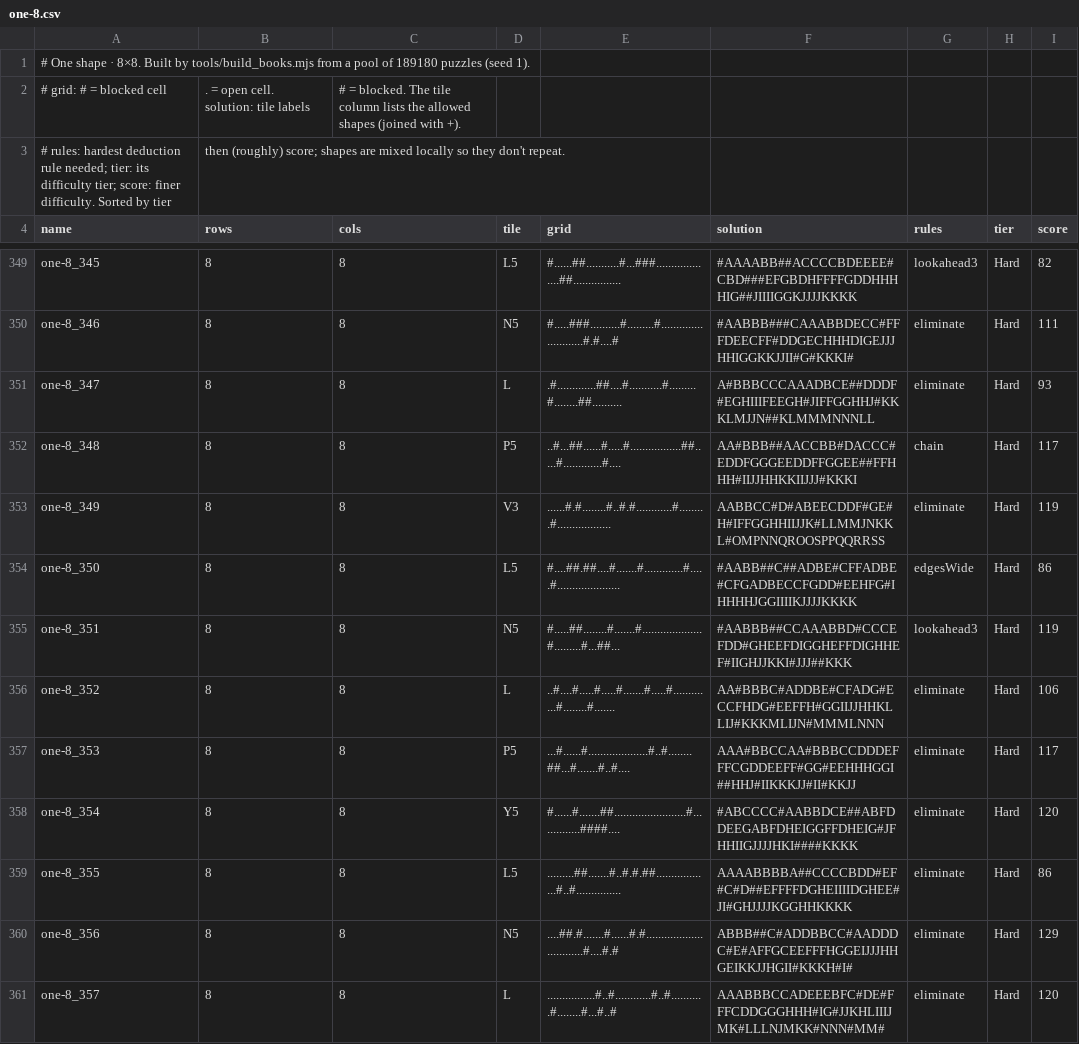
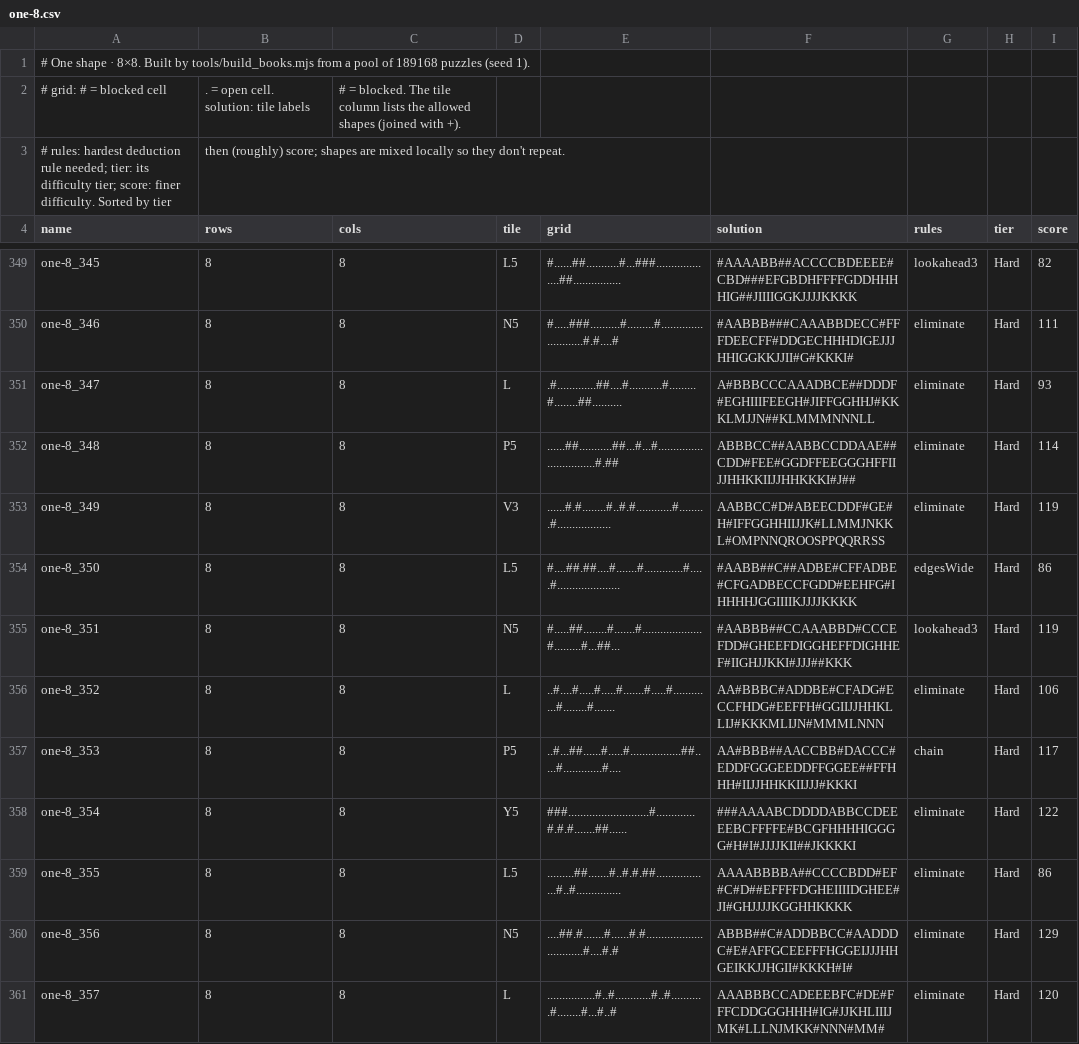
Before and after one commit to JoshMermel/polyomino-panel, a CSV file: data/one-8.csv, drawn as a sheet; only a part is shown, gaps mark what is left out; the diff covers the shown part only.

```diff
--- a/data/one-8.csv
+++ b/data/one-8.csv
@@ -1,2 +1,2 @@
-# One shape · 8×8. Built by tools/build_books.mjs from a pool of 189180 puzzles (seed 1).
+# One shape · 8×8. Built by tools/build_books.mjs from a pool of 189168 puzzles (seed 1).
 # grid: # = blocked cell, . = open cell. solution: tile labels, # = blocked. The tile column lists the allowed shapes (joined with +).
@@ -351,3 +351,3 @@ one-8_346,8,8,N5,#.....###..........#.........#..........................#.#....
 one-8_347,8,8,L,.#.............##....#...........#.........#........##..........,A#BBBCCCAAADBCE##DDDF#EGHIIIFEEGH#JIFFGGHHJ#KKKLMJJN##KLMMMNNNLL,eliminate,Hard,93
-one-8_348,8,8,P5,..#...##......#.....#.................##.....#.............#....,AA#BBB##AACCBB#DACCC#EDDFGGGEEDDFFGGEE##FFHHH#IIJJHHKKIIJJJ#KKKI,chain,Hard,117
+one-8_348,8,8,P5,......##...........##...#...#...............................#.##,ABBBCC##AABBCCDDAAE##CDD#FEE#GGDFFEEGGGHFFIIJJHHKKIIJJHHKKKI#J##,eliminate,Hard,114
 one-8_349,8,8,V3,......#.#........#..#.#............#.........#..................,AABBCC#D#ABEECDDF#GE#H#IFFGGHHIIJJK#LLMMJNKKL#OMPNNQROOSPPQQRRSS,eliminate,Hard,119
@@ -356,4 +356,4 @@ one-8_351,8,8,N5,#.....##........#.......#....................#.........#...##..
 one-8_352,8,8,L,..#....#.....#.....#.......#.....#.............#........#.......,AA#BBBC#ADDBE#CFADG#ECCFHDG#EEFFH#GGIIJJHHKLLIJ#KKKMLIJN#MMMLNNN,eliminate,Hard,106
-one-8_353,8,8,P5,...#......#....................#..#........##...#.......#..#....,AAA#BBCCAA#BBBCCDDDEFFFCGDDEEFF#GG#EEHHHGGI##HHJ#IIKKKJJ#II#KKJJ,eliminate,Hard,117
-one-8_354,8,8,Y5,#......#.......##........................#..............####....,#ABCCCC#AABBDCE##ABFDDEEGABFDHEIGGFFDHEIG#JFHHIIGJJJJHKI####KKKK,eliminate,Hard,120
+one-8_353,8,8,P5,..#...##......#.....#.................##.....#.............#....,AA#BBB##AACCBB#DACCC#EDDFGGGEEDDFFGGEE##FFHHH#IIJJHHKKIIJJJ#KKKI,chain,Hard,117
+one-8_354,8,8,Y5,###...........................#.............#.#.#.......##......,###AAAABCDDDDABBCCDEEEEBCFFFFE#BCGFHHHHIGGGG#H#I#JJJJKII##JKKKKI,eliminate,Hard,122
 one-8_355,8,8,L5,.........##.......#..#.#.##..................#..#...............,AAAABBBBA##CCCCBDD#EF#C#D##EFFFFDGHEIIIIDGHEE#JI#GHJJJJKGGHHKKKK,eliminate,Hard,86
```
Also changed, not shown: 90 edited cells elsewhere in this file, data/bonus-shapes.csv, data/intro.csv, 20 other files.
